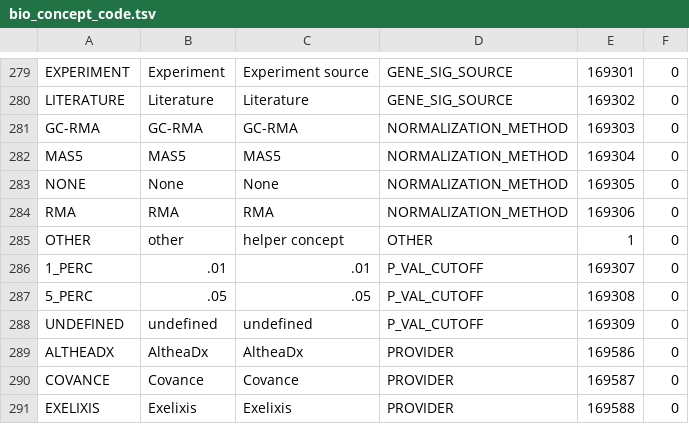
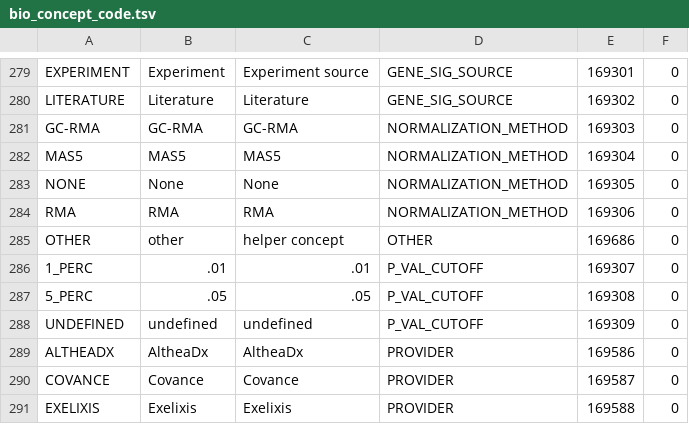
Before and after one commit to tranSMART-Foundation/transmart, a TSV file: data/common/biomart/bio_concept_code.tsv, drawn as a sheet; only a part is shown, gaps mark what is left out.

Commit message:
uid for other:other clashed

```diff
--- a/data/common/biomart/bio_concept_code.tsv
+++ b/data/common/biomart/bio_concept_code.tsv
@@ -284,3 +284,3 @@
 "RMA"	"RMA"	"RMA"	"NORMALIZATION_METHOD"	"169306"	"0"
-"OTHER"	"other"	"helper concept"	"OTHER"	"1"	"0"
+"OTHER"	"other"	"helper concept"	"OTHER"	"169686"	"0"
 "1_PERC"	".01"	".01"	"P_VAL_CUTOFF"	"169307"	"0"
```
